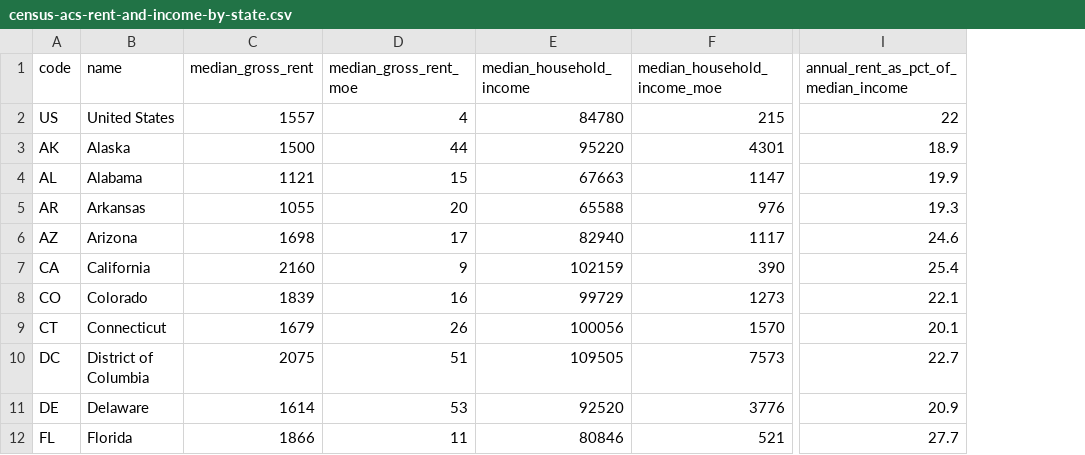
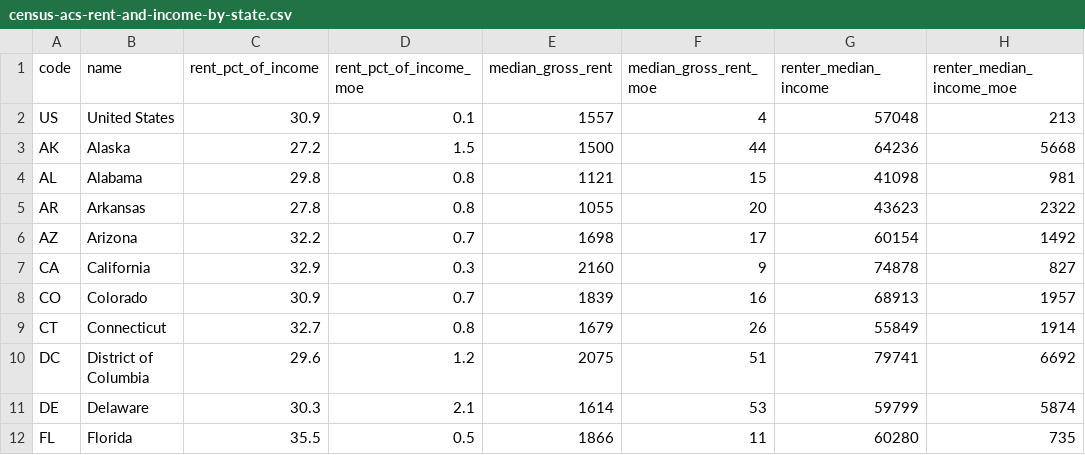
Before and after one commit to oathaction/Dustin-s-Command-Center, a CSV file: oath-and-action-v6-brand-guide/work/build/data/census-acs-rent-and-income-by-state.csv, drawn as a sheet; only a part is shown, gaps mark what is left out; removed rows and columns are numbered as before the commit, all else as after; the diff names each change by its address in the sheet, - before the commit and + after, or states it on an @@ line.

```diff
--- a/oath-and-action-v6-brand-guide/work/build/data/census-acs-rent-and-income-by-state.csv
+++ b/oath-and-action-v6-brand-guide/work/build/data/census-acs-rent-and-income-by-state.csv
+column C (rent_pct_of_income), rows 2-12: 30.9 | 27.2 | 29.8 | 27.8 | 32.2 | 32.9 | 30.9 | 32.7 | 29.6 | 30.3 | 35.5
+column D (rent_pct_of_income_moe), rows 2-12: 0.1 | 1.5 | 0.8 | 0.8 | 0.7 | 0.3 | 0.7 | 0.8 | 1.2 | 2.1 | 0.5
-column E (median_household_income), rows 2-12: 84780 | 95220 | 67663 | 65588 | 82940 | 102159 | 99729 | 100056 | 109505 | 92520 | 80846
-column F (median_household_income_moe), rows 2-12: 215 | 4301 | 1147 | 976 | 1117 | 390 | 1273 | 1570 | 7573 | 3776 | 521
+column G (renter_median_income), rows 2-12: 57048 | 64236 | 41098 | 43623 | 60154 | 74878 | 68913 | 55849 | 79741 | 59799 | 60280
+column H (renter_median_income_moe), rows 2-12: 213 | 5668 | 981 | 2322 | 1492 | 827 | 1957 | 1914 | 6692 | 5874 | 735
-column I, rows 1-12: annual_rent_as_pct_of_median_income | 22 | 18.9 | 19.9 | 19.3 | 24.6 | 25.4 | 22.1 | 20.1 | 22.7 | 20.9 | 27.7
```
Also changed, not shown: oath-and-action-v6-brand-guide/work/build/data/cms-nhe-by-payer-four-groups.csv, oath-and-action-v6-brand-guide/work/build/data/opm-federal-employment-by-agency.csv, 11 other files.
